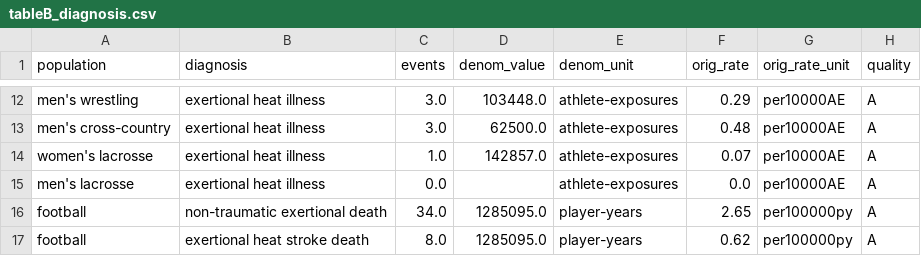
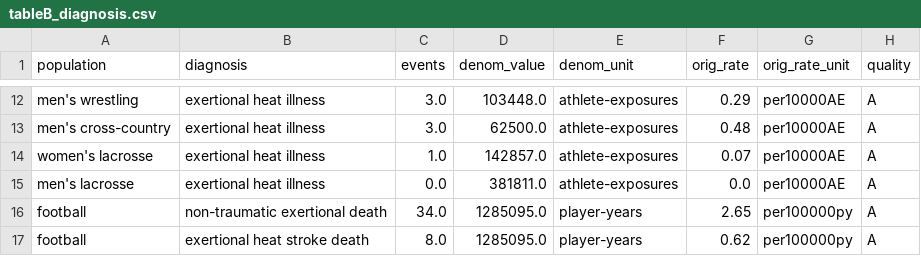
Before and after one commit to bdneff/meta_exertion, a CSV file: analysis/output/tableB_diagnosis.csv, drawn as a sheet; only a part is shown, gaps mark what is left out.

```diff
--- a/analysis/output/tableB_diagnosis.csv
+++ b/analysis/output/tableB_diagnosis.csv
@@ -14,3 +14,3 @@ men's cross-country,exertional heat illness,3.0,62500.0,athlete-exposures,0.48,p
 women's lacrosse,exertional heat illness,1.0,142857.0,athlete-exposures,0.07,per10000AE,A
-men's lacrosse,exertional heat illness,0.0,,athlete-exposures,0.0,per10000AE,A
+men's lacrosse,exertional heat illness,0.0,381811.0,athlete-exposures,0.0,per10000AE,A
 football,non-traumatic exertional death,34.0,1285095.0,player-years,2.65,per100000py,A
```
Also changed, not shown: analysis/output/sport_ranking.csv, data/master_dataset.csv, 3 other files.
